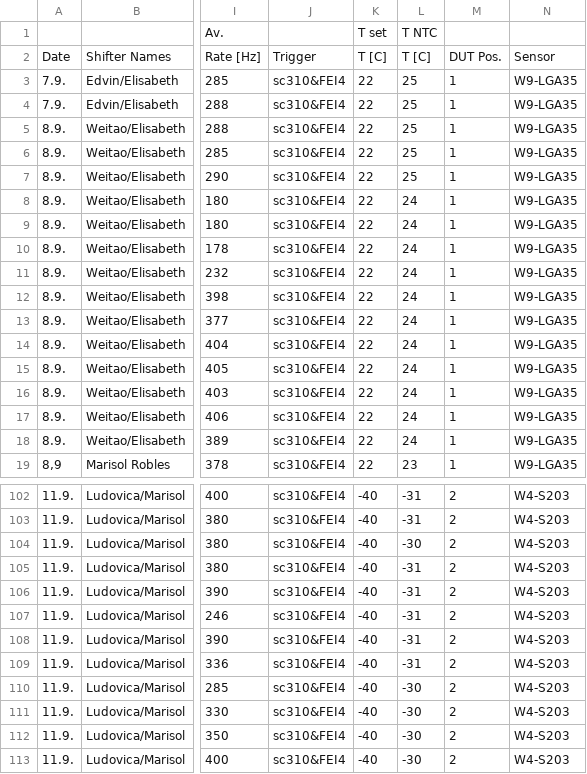
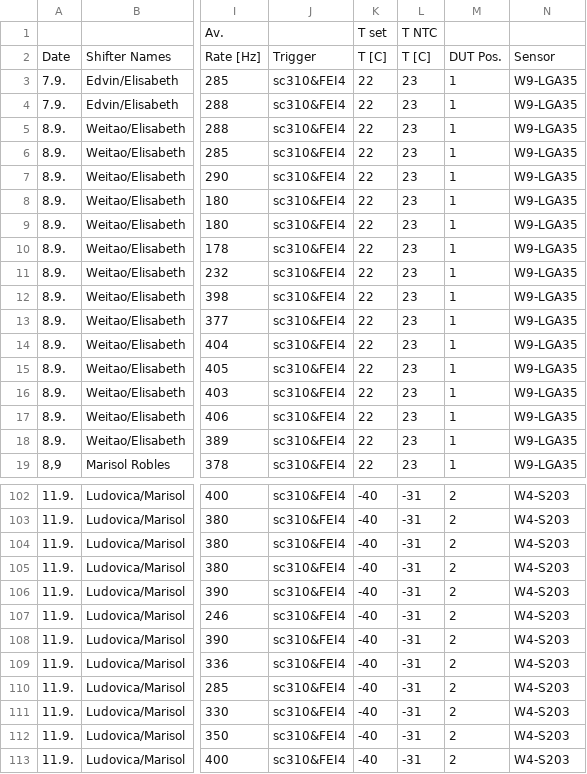
Before and after one commit to aszadaj/HGTD-Sensor-Performance-Analysis, a CSV file: supplements/run_list_tb_sep_2017.csv, drawn as a sheet; only a part is shown, gaps mark what is left out; the diff names each change by its address in the sheet, - before the commit and + after, or states it on an @@ line.

```diff
--- a/supplements/run_list_tb_sep_2017.csv
+++ b/supplements/run_list_tb_sep_2017.csv
-L3:L7: 25
+L3:L7: 23
-L8:L18: 24
+L8:L18: 23
-L104: -30
+L104: -31
-L110:L113: -30
+L110:L113: -31
```
Also changed, not shown: 2 other files.
